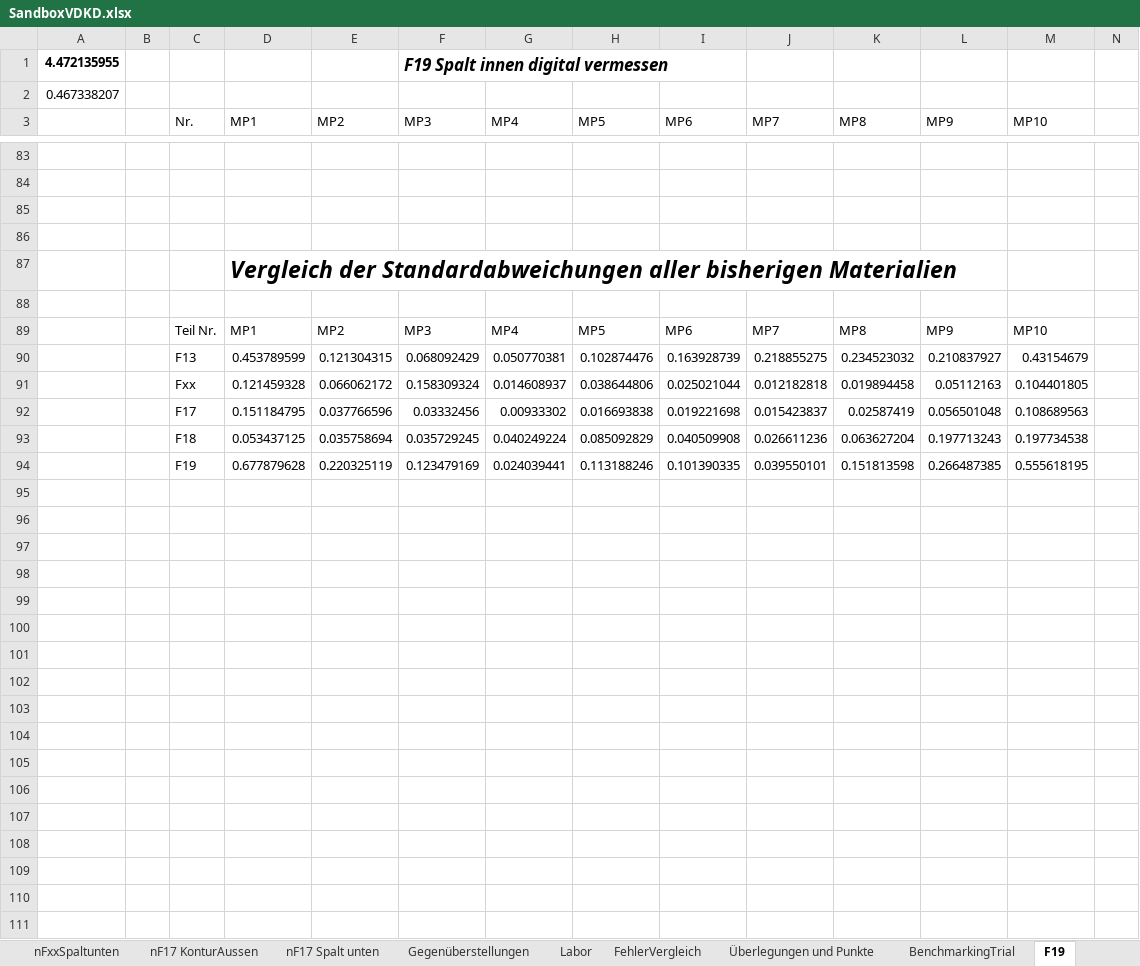
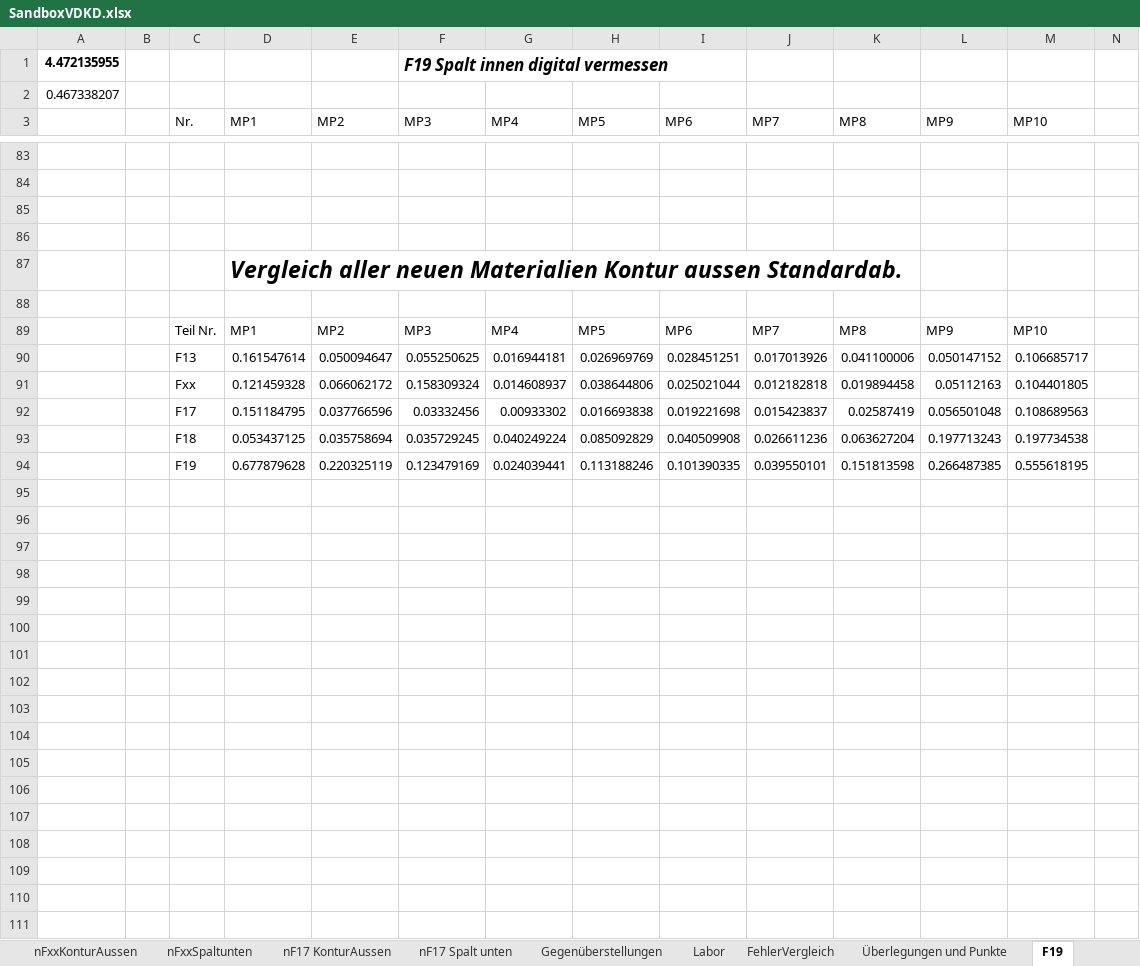
Before and after one commit to Benedikt2013/BacBase, an Excel workbook: SandboxVDKD.xlsx, sheet F19, drawn as a sheet; only a part is shown, gaps mark what is left out; the shorter side is filled out with more unchanged rows; values as stored, in another font and other column widths than the file's, no borders; charts and pictures and table styles not drawn; removed rows and columns are numbered as before the commit, all else as after; rows hold the shown columns only; the diff covers the shown part only; the diff names each change by its address in the sheet, - before the commit and + after, or states it on an @@ line.

```diff
--- a/SandboxVDKD.xlsx (sheet F19)
+++ b/SandboxVDKD.xlsx (sheet F19)
-sheet tab: BenchmarkingTrial
-D87 (MP1): Vergleich der Standardabweichungen aller bisherigen Materialien
+D87 (MP1): Vergleich aller neuen Materialien Kontur aussen Standardab.
-row 90:  |  | F13 | 0.453789599 | 0.121304315 | 0.068092429 | 0.050770381 | 0.102874476 | 0.163928739 | 0.218855275 | 0.234523032 | 0.210837927 | 0.43154679
+row 90:  |  | F13 | 0.161547614 | 0.050094647 | 0.055250625 | 0.016944181 | 0.026969769 | 0.028451251 | 0.017013926 | 0.041100006 | 0.050147152 | 0.106685717
-row 95: (empty)
-row 96: (empty)
-row 97: (empty)
-row 98: (empty)
-row 99: (empty)
-row 100: (empty)
-row 101: (empty)
-row 102: (empty)
-row 103: (empty)
-row 104: (empty)
-row 105: (empty)
-row 106: (empty)
-row 107: (empty)
-row 108: (empty)
-row 109: (empty)
-row 110: (empty)
-row 111: (empty)
```
Also changed, not shown: 70 added rows, 15 removed rows, 6 edited cells and cell formats elsewhere in this sheet, sheet nF13, sheet VerglAltNeu, sheet Prototyp IndikatorChart, sheet nF17 Spalt unten, sheet F18 Spalt unten, charts or pictures, SandboxVDKDFräs.xlsx, 2 other files.
